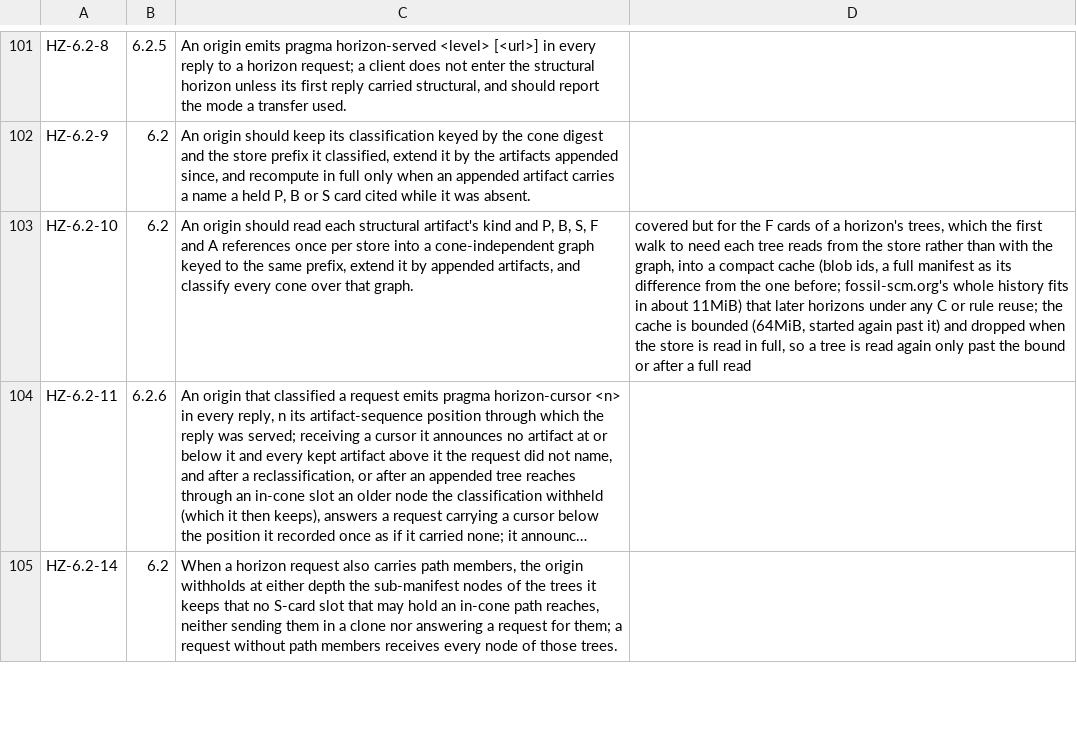
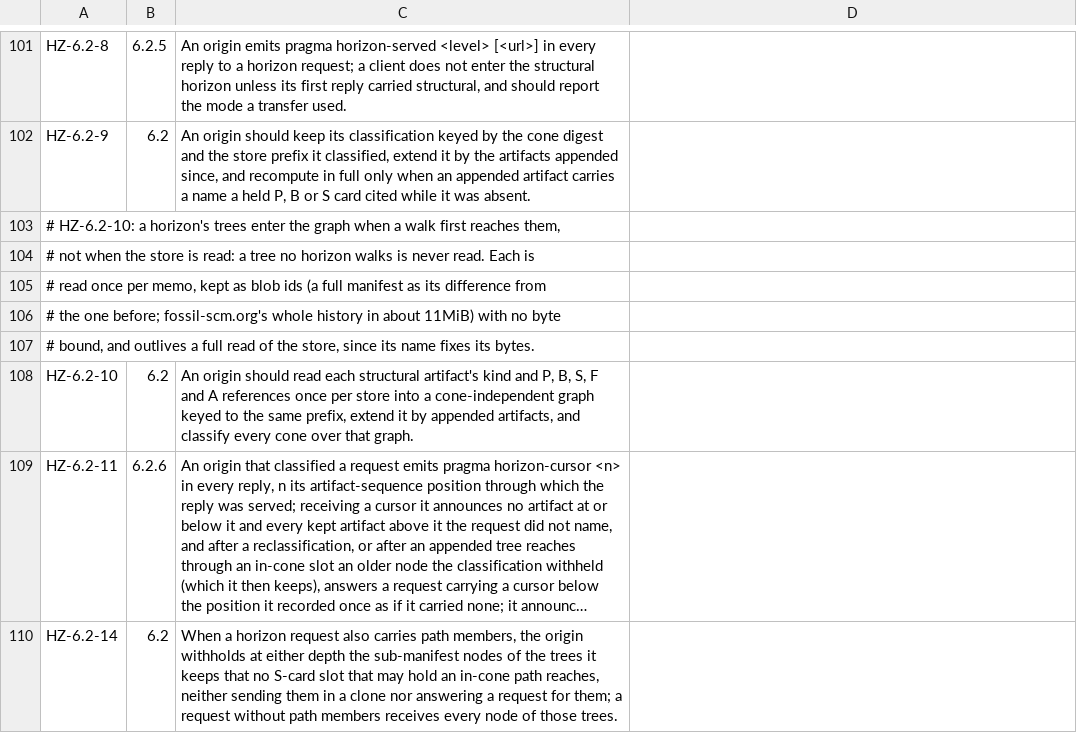
Before and after one commit to danmestas/go-libfossil, a TSV file: conformance/requirements/horizon.tsv, drawn as a sheet; only a part is shown, gaps mark what is left out; long unchanged cells end in …; addresses are those after the commit; the diff names each change by its address in the sheet, - before the commit and + after, or states it on an @@ line.

Commit message:
perf(content): keep the memo's trees for the life of the memo
HZ-6.2-10 asks that an origin read each structural artifact's F cards
once per store. The memo's tree index already kept fossil-scm.org's whole
tree history in about 11MiB, yet it still read trees again in two cases:
past a 64MiB bound, and after any full read of the store, which dropped
the index with its lineage.

Neither was needed. A tree piece is what its name's bytes say, so it is
valid in every store that holds the name; the rid it was read at is
checked against the view's own rid-to-name map, and a renumbered store
reads it once more and moves it to its rid. The index grows with the
store like the reference graph beside it, so the byte bound goes; only a
names bound at the most artifacts a classified store can hold remains,
which one store cannot reach.

On the fossil-scm.org clone a horizon 2000 back after a full read now
takes 1.0-1.8s instead of 4.3-6.2s, and the whole history after a full
read reads no tree (1.3-1.5s, from 14-17s). Cold runs and peak heap are
unchanged. HZ-6.2-10 is now covered; the trees still enter the graph when
a walk first reaches them, as the reverted eager read cost 4-5x cold.

```diff
--- a/conformance/requirements/horizon.tsv
+++ b/conformance/requirements/horizon.tsv
+row 103: # HZ-6.2-10: a horizon's trees enter the graph when a walk first reaches them,
+row 104: # not when the store is read: a tree no horizon walks is never read. Each is
+row 105: # read once per memo, kept as blob ids (a full manifest as its difference from
+row 106: # the one before; fossil-scm.org's whole history in about 11MiB) with no byte
+row 107: # bound, and outlives a full read of the store, since its name fixes its bytes.
-D108: covered but for the F cards of a horizon's trees, which the first walk to need each tree reads from the store rather than with the graph, into a compact cache (blob ids, a full manifest as its difference from the one before; fossil-scm.org's whole history fits in about 11MiB) that later horizons under any C or rule reuse; the cache is bounded (64MiB, started again past it) and dropped when the store is read in full, so a tree is read again only past the bound or after a full read
+D108: (empty)
```
Also changed, not shown: 6 other files.
